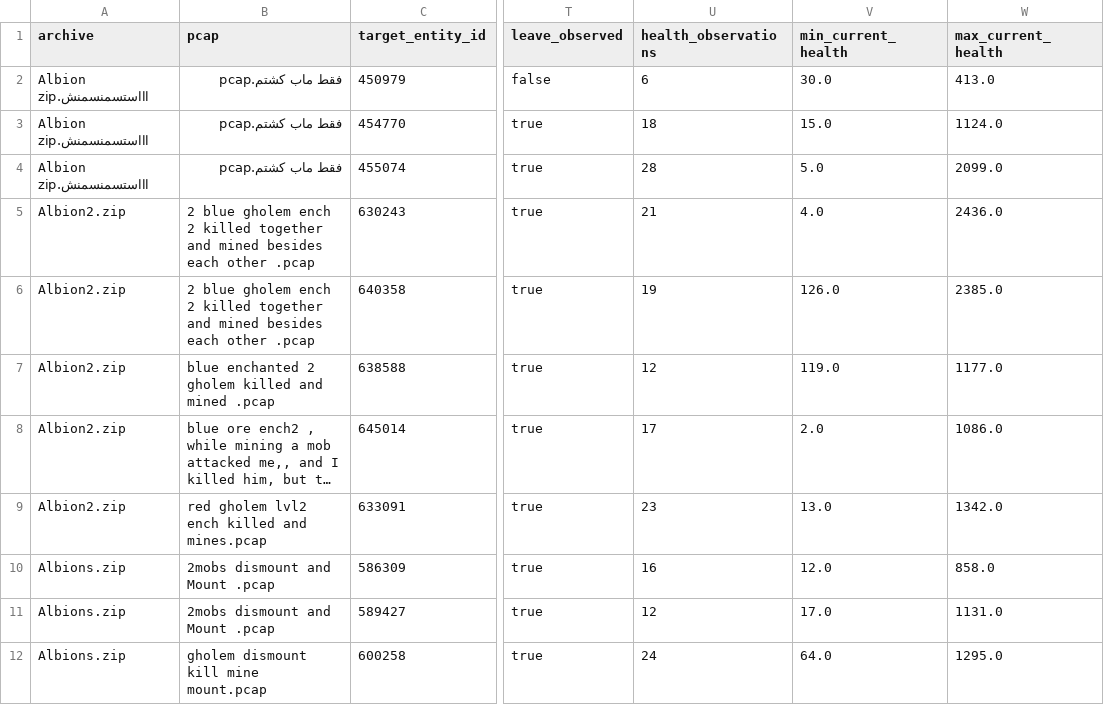
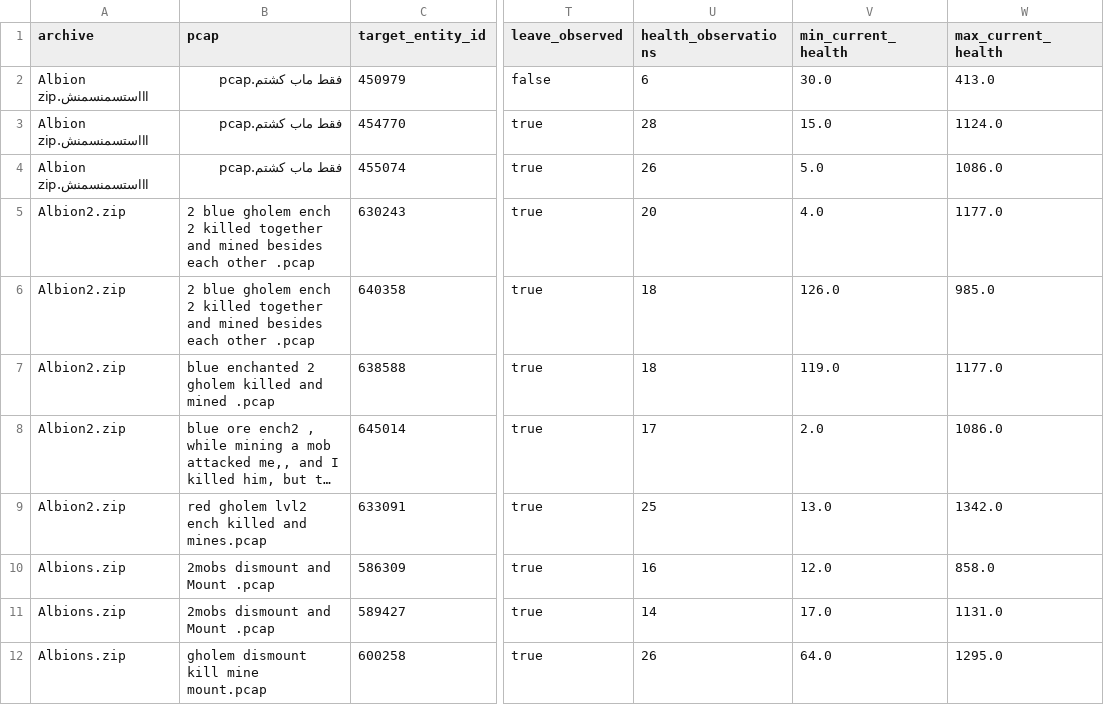
Before and after one commit to eesanezhad76/v2rayNG, a CSV file: research/analysis/2026-11-02-pcap-attack-target-tracks.csv, drawn as a sheet; only a part is shown, gaps mark what is left out; long unchanged cells end in …; the diff names each change by its address in the sheet, - before the commit and + after, or states it on an @@ line.

```diff
--- a/research/analysis/2026-11-02-pcap-attack-target-tracks.csv
+++ b/research/analysis/2026-11-02-pcap-attack-target-tracks.csv
-U3 (health_observations): 18
+U3 (health_observations): 28
-U4 (health_observations): 28
+U4 (health_observations): 26
-W4 (max_current_health): 2099.0
+W4 (max_current_health): 1086.0
-U5 (health_observations): 21
+U5 (health_observations): 20
-W5 (max_current_health): 2436.0
+W5 (max_current_health): 1177.0
-U6 (health_observations): 19
+U6 (health_observations): 18
-W6 (max_current_health): 2385.0
+W6 (max_current_health): 985.0
-U7 (health_observations): 12
+U7 (health_observations): 18
-U9 (health_observations): 23
+U9 (health_observations): 25
-U11 (health_observations): 12
+U11 (health_observations): 14
-U12 (health_observations): 24
+U12 (health_observations): 26
```
Also changed, not shown: 11 other files.
